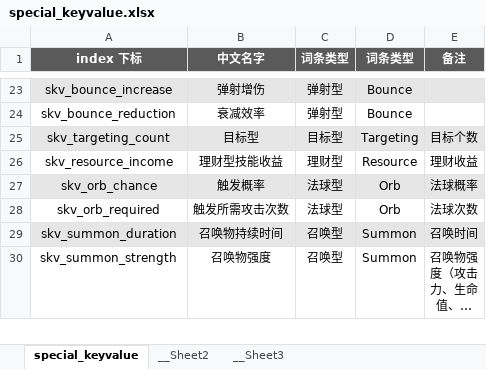
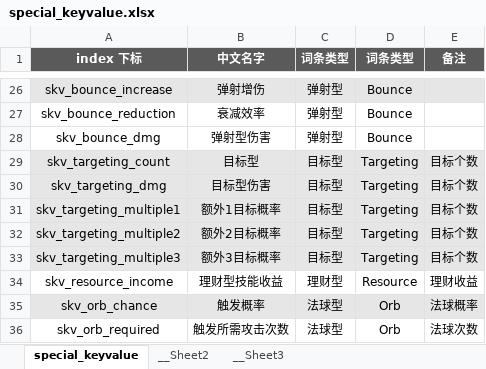
Before and after one commit to YPYT1/nobody, an Excel workbook: excels/config/game/special_keyvalue.xlsx, sheet special_keyvalue, drawn as a sheet; only a part is shown, gaps mark what is left out; the shorter side is filled out with more unchanged rows; long unchanged cells end in …; values as stored, in another font and other column widths than the file's, no borders; the diff covers the shown part only; the diff names each change by its address in the sheet, - before the commit and + after, or states it on an @@ line.

```diff
--- a/excels/config/game/special_keyvalue.xlsx (sheet special_keyvalue)
+++ b/excels/config/game/special_keyvalue.xlsx (sheet special_keyvalue)
+row 28: skv_bounce_dmg | 弹射型伤害 | 弹射型 | Bounce
+row 30: skv_targeting_dmg | 目标型伤害 | 目标型 | Targeting | 目标个数
+row 31: skv_targeting_multiple1 | 额外1目标概率 | 目标型 | Targeting | 目标个数
+row 32: skv_targeting_multiple2 | 额外2目标概率 | 目标型 | Targeting | 目标个数
+row 33: skv_targeting_multiple3 | 额外3目标概率 | 目标型 | Targeting | 目标个数
```
Also changed, not shown: 5 added rows and 3 edited cells elsewhere in this sheet, sheet __Sheet2, formulas that keep their value, excels/abilities/hero/drow.xlsx, excels/config/game/hero/talent_tree/drow_ranger.xlsx, 38 other files.
